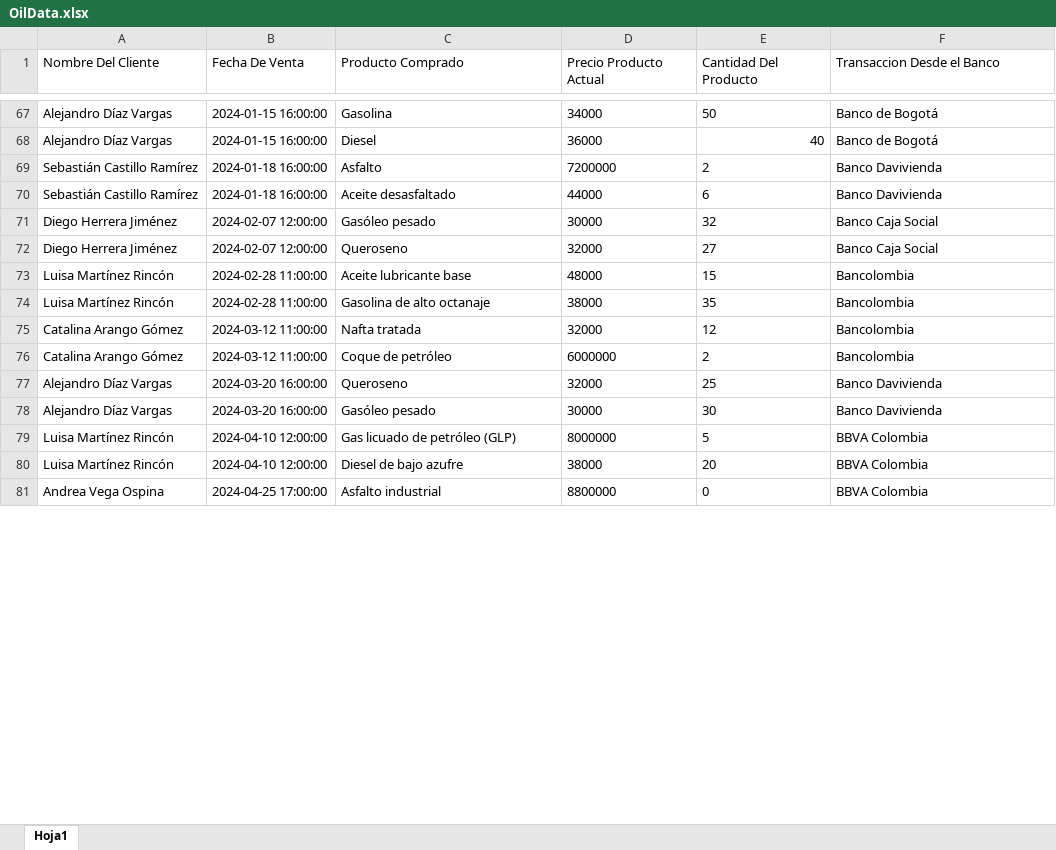
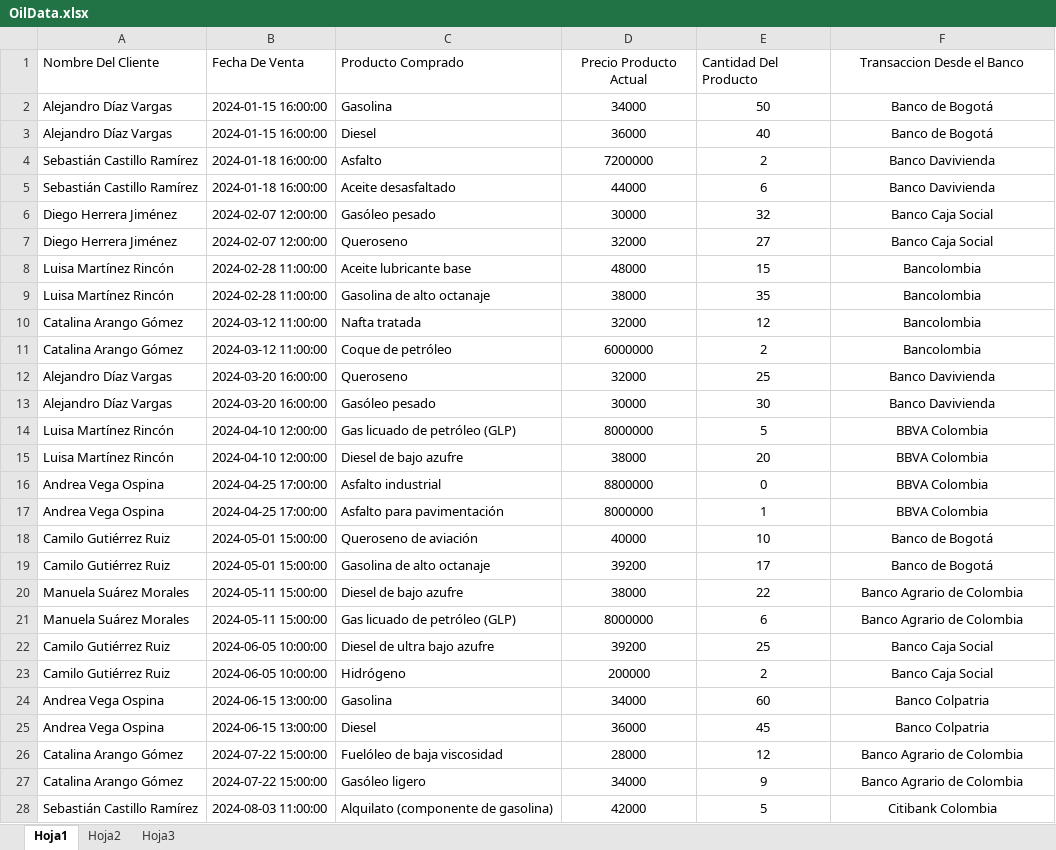
Before and after one commit to MorasDeFresa/OilSystem_SSIS, an Excel workbook: OilData.xlsx, sheet Hoja1, drawn as a sheet; only a part is shown, gaps mark what is left out; values as stored, in another font and other column widths than the file's, no borders; addresses are those after the commit; the diff covers the shown part only; the diff names each change by its address in the sheet, - before the commit and + after, or states it on an @@ line.

```diff
--- a/OilData.xlsx (sheet Hoja1)
+++ b/OilData.xlsx (sheet Hoja1)
+sheet tab: Hoja2
+sheet tab: Hoja3
-D1 alignment: left
+D1 alignment: center
-F1 alignment: left
+F1 alignment: center
-D2:F2 alignment: left
+D2:F2 alignment: center
-D3 alignment: left
+D3 alignment: center
-E3 alignment: right
+E3 alignment: center
-F3 alignment: left
+F3 alignment: center
-D4:F16 alignment: left
+D4:F16 alignment: center
+row 17: Andrea Vega Ospina | 2024-04-25 17:00:00 | Asfalto para pavimentación | 8000000 | 1 | BBVA Colombia
+row 18: Camilo Gutiérrez Ruiz | 2024-05-01 15:00:00 | Queroseno de aviación | 40000 | 10 | Banco de Bogotá
+row 19: Camilo Gutiérrez Ruiz | 2024-05-01 15:00:00 | Gasolina de alto octanaje | 39200 | 17 | Banco de Bogotá
+row 20: Manuela Suárez Morales | 2024-05-11 15:00:00 | Diesel de bajo azufre | 38000 | 22 | Banco Agrario de Colombia
+row 21: Manuela Suárez Morales | 2024-05-11 15:00:00 | Gas licuado de petróleo (GLP) | 8000000 | 6 | Banco Agrario de Colombia
+row 22: Camilo Gutiérrez Ruiz | 2024-06-05 10:00:00 | Diesel de ultra bajo azufre | 39200 | 25 | Banco Caja Social
+row 23: Camilo Gutiérrez Ruiz | 2024-06-05 10:00:00 | Hidrógeno | 200000 | 2 | Banco Caja Social
+row 24: Andrea Vega Ospina | 2024-06-15 13:00:00 | Gasolina | 34000 | 60 | Banco Colpatria
+row 25: Andrea Vega Ospina | 2024-06-15 13:00:00 | Diesel | 36000 | 45 | Banco Colpatria
+row 26: Catalina Arango Gómez | 2024-07-22 15:00:00 | Fuelóleo de baja viscosidad | 28000 | 12 | Banco Agrario de Colombia
+row 27: Catalina Arango Gómez | 2024-07-22 15:00:00 | Gasóleo ligero | 34000 | 9 | Banco Agrario de Colombia
+row 28: Sebastián Castillo Ramírez | 2024-08-03 11:00:00 | Alquilato (componente de gasolina) | 42000 | 5 | Citibank Colombia
```
Also changed, not shown: 19 added rows, 65 removed rows and cell formats elsewhere in this sheet, 6 other files.
